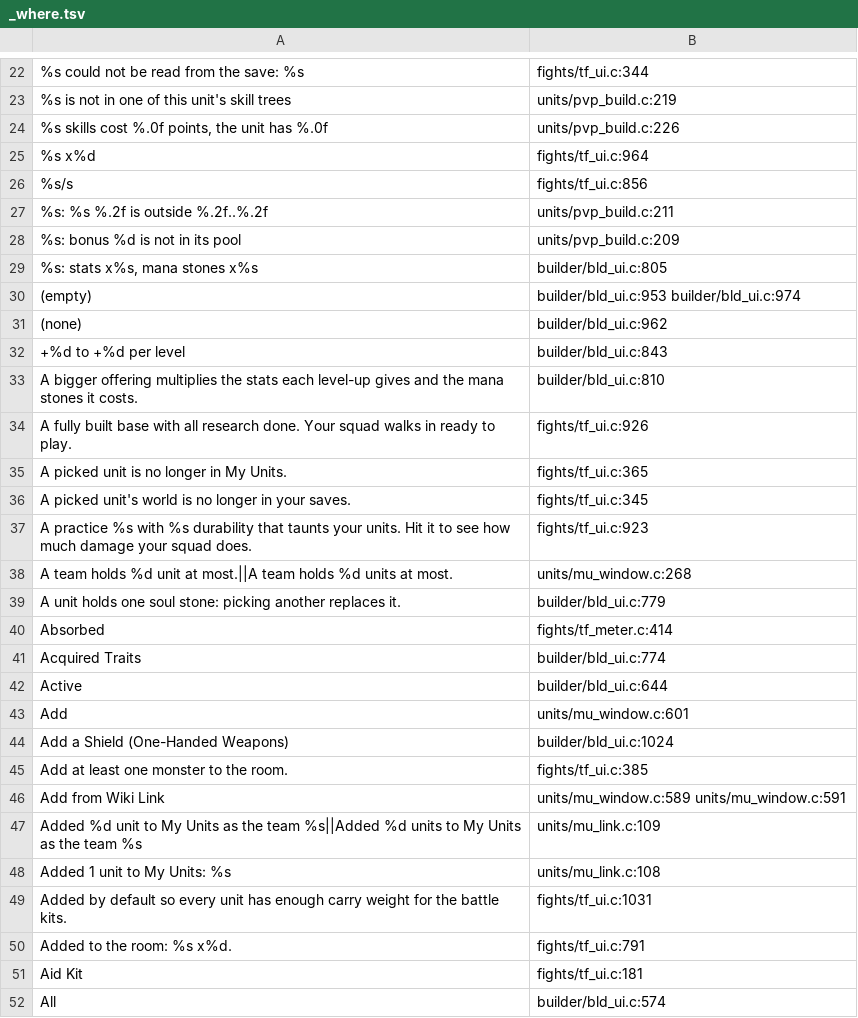
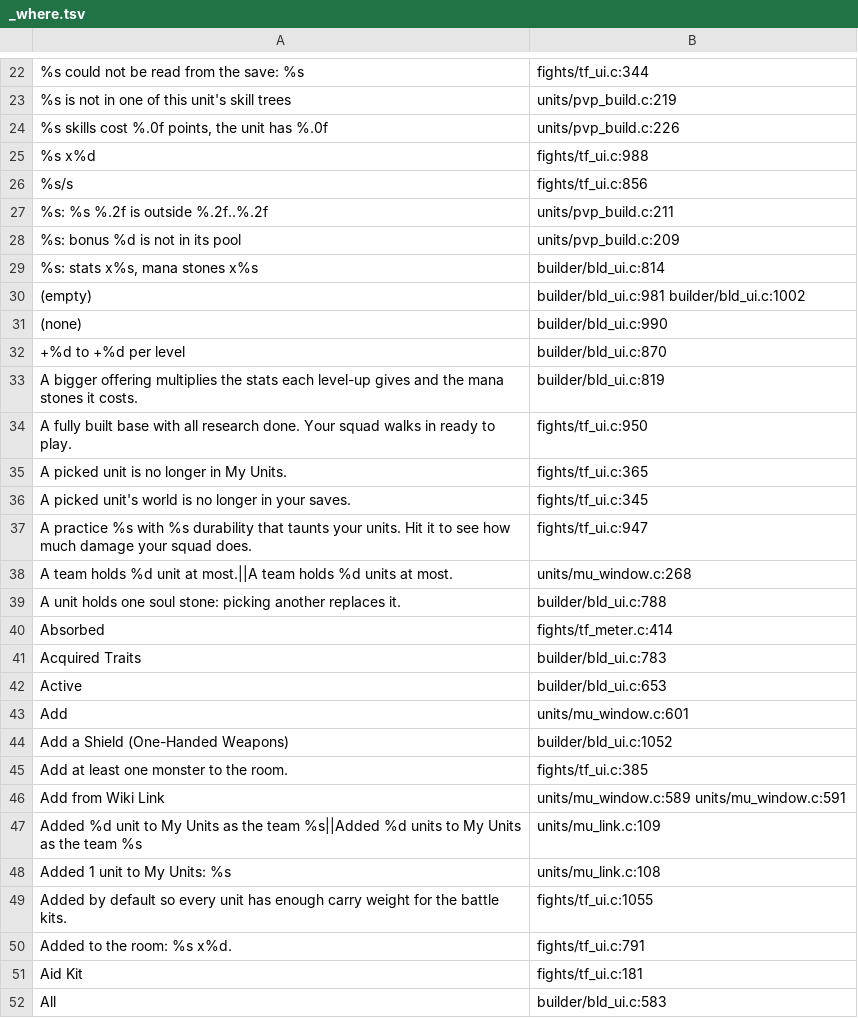
Before and after one commit to AmfiLogos/ds_custommodes, a TSV file: lang/_where.tsv, drawn as a sheet; only a part is shown, gaps mark what is left out; the diff covers the shown part only.

```diff
--- a/lang/_where.tsv
+++ b/lang/_where.tsv
@@ -24,3 +24,3 @@
 "%s skills cost %.0f points, the unit has %.0f"	units/pvp_build.c:226
-"%s x%d"	fights/tf_ui.c:964
+"%s x%d"	fights/tf_ui.c:988
 "%s/s"	fights/tf_ui.c:856
@@ -28,18 +28,18 @@
 "%s: bonus %d is not in its pool"	units/pvp_build.c:209
-"%s: stats x%s, mana stones x%s"	builder/bld_ui.c:805
-"(empty)"	builder/bld_ui.c:953 builder/bld_ui.c:974
-"(none)"	builder/bld_ui.c:962
-"+%d to +%d per level"	builder/bld_ui.c:843
-"A bigger offering multiplies the stats each level-up gives and the mana stones it costs."	builder/bld_ui.c:810
-"A fully built base with all research done. Your squad walks in ready to play."	fights/tf_ui.c:926
+"%s: stats x%s, mana stones x%s"	builder/bld_ui.c:814
+"(empty)"	builder/bld_ui.c:981 builder/bld_ui.c:1002
+"(none)"	builder/bld_ui.c:990
+"+%d to +%d per level"	builder/bld_ui.c:870
+"A bigger offering multiplies the stats each level-up gives and the mana stones it costs."	builder/bld_ui.c:819
+"A fully built base with all research done. Your squad walks in ready to play."	fights/tf_ui.c:950
 "A picked unit is no longer in My Units."	fights/tf_ui.c:365
 "A picked unit's world is no longer in your saves."	fights/tf_ui.c:345
-"A practice %s with %s durability that taunts your units. Hit it to see how much damage your squad does."	fights/tf_ui.c:923
+"A practice %s with %s durability that taunts your units. Hit it to see how much damage your squad does."	fights/tf_ui.c:947
 "A team holds %d unit at most.||A team holds %d units at most."	units/mu_window.c:268
-"A unit holds one soul stone: picking another replaces it."	builder/bld_ui.c:779
+"A unit holds one soul stone: picking another replaces it."	builder/bld_ui.c:788
 "Absorbed"	fights/tf_meter.c:414
-"Acquired Traits"	builder/bld_ui.c:774
-"Active"	builder/bld_ui.c:644
+"Acquired Traits"	builder/bld_ui.c:783
+"Active"	builder/bld_ui.c:653
 "Add"	units/mu_window.c:601
-"Add a Shield (One-Handed Weapons)"	builder/bld_ui.c:1024
+"Add a Shield (One-Handed Weapons)"	builder/bld_ui.c:1052
 "Add at least one monster to the room."	fights/tf_ui.c:385
@@ -48,5 +48,5 @@
 "Added 1 unit to My Units: %s"	units/mu_link.c:108
-"Added by default so every unit has enough carry weight for the battle kits."	fights/tf_ui.c:1031
+"Added by default so every unit has enough carry weight for the battle kits."	fights/tf_ui.c:1055
 "Added to the room: %s x%d."	fights/tf_ui.c:791
 "Aid Kit"	fights/tf_ui.c:181
-"All"	builder/bld_ui.c:574
+"All"	builder/bld_ui.c:583
```
Also changed, not shown: 149 edited cells elsewhere in this file, 15 other files.
